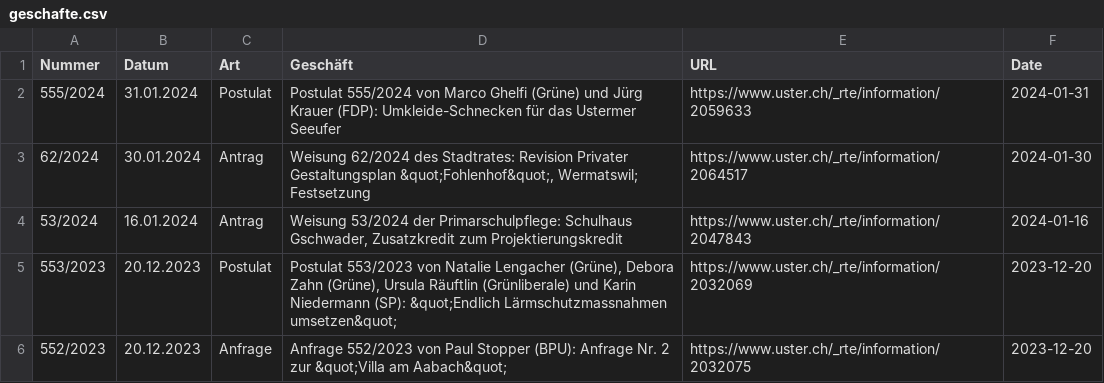
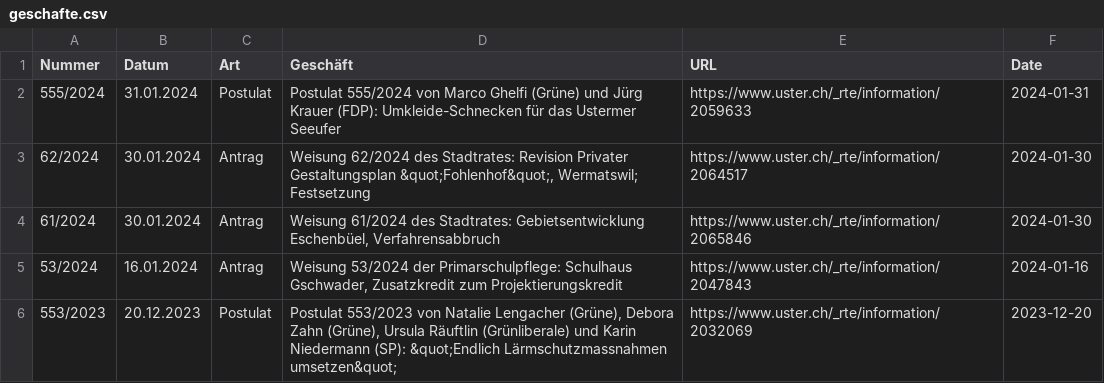
Before and after one commit to data-socialthink/politik-uster, a CSV file: geschafte.csv, drawn as a sheet; only a part is shown; the shorter side is filled out with more unchanged rows.

Commit message:
Update: 2024-02-09 02:05:04

```diff
--- a/geschafte.csv
+++ b/geschafte.csv
@@ -3,2 +3,3 @@
 "62/2024","30.01.2024","Antrag","Weisung 62/2024 des Stadtrates: Revision Privater Gestaltungsplan &quot;Fohlenhof&quot;, Wermatswil; Festsetzung","https://www.uster.ch/_rte/information/2064517","2024-01-30"
+"61/2024","30.01.2024","Antrag","Weisung 61/2024 des Stadtrates: Gebietsentwicklung Eschenbüel, Verfahrensabbruch","https://www.uster.ch/_rte/information/2065846","2024-01-30"
 "53/2024","16.01.2024","Antrag","Weisung 53/2024 der Primarschulpflege: Schulhaus Gschwader, Zusatzkredit zum Projektierungskredit","https://www.uster.ch/_rte/information/2047843","2024-01-16"
```
